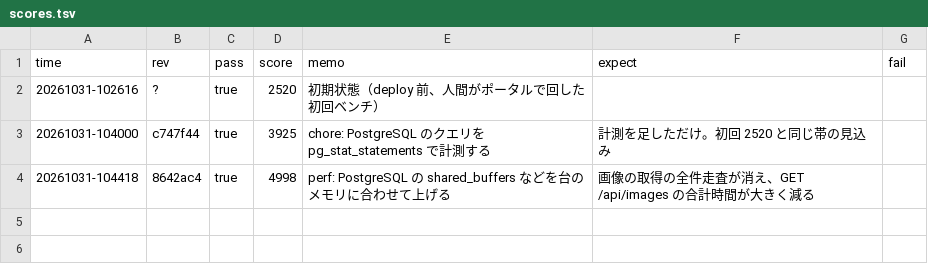
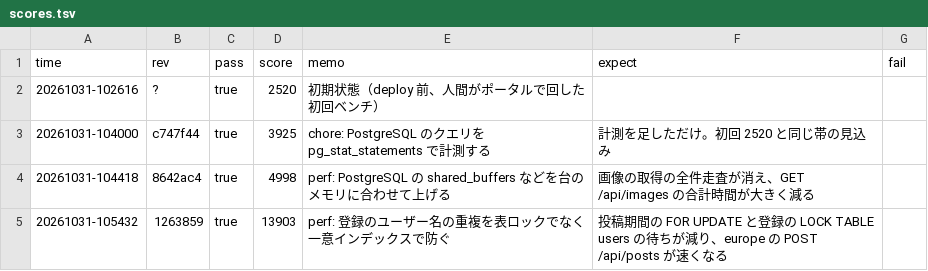
Before and after one commit to kmishima16/isucon2026, a TSV file: docs/scores.tsv, drawn as a sheet; the diff names each change by its address in the sheet, - before the commit and + after, or states it on an @@ line.

Commit message:
chore: ベンチ結果を記録する

```diff
--- a/docs/scores.tsv
+++ b/docs/scores.tsv
+row 5: 20261031-105432 | 1263859 | true | 13903 | perf: 登録のユーザー名の重複を表ロックでなく一意インデックスで防ぐ | 投稿期間の FOR UPDATE と登録の LOCK TABLE users の待ちが減り、europe の POST /api/posts が速くなる
```
